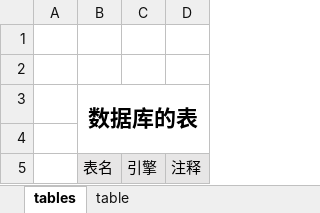
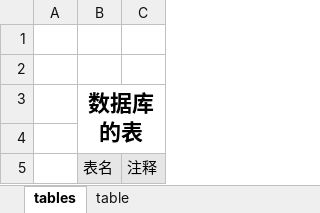
Before and after one commit to zhaoyul/mysql-schema-doc, an Excel workbook: resources/schema-template.xlsx, sheet tables, drawn as a sheet; values as stored, in another font and other column widths than the file's, no borders; the diff names each change by its address in the sheet, - before the commit and + after, or states it on an @@ line.

```diff
--- a/resources/schema-template.xlsx (sheet tables)
+++ b/resources/schema-template.xlsx (sheet tables)
-column C, row 5: 引擎
```
Also changed, not shown: sheet table, 2 other files.
